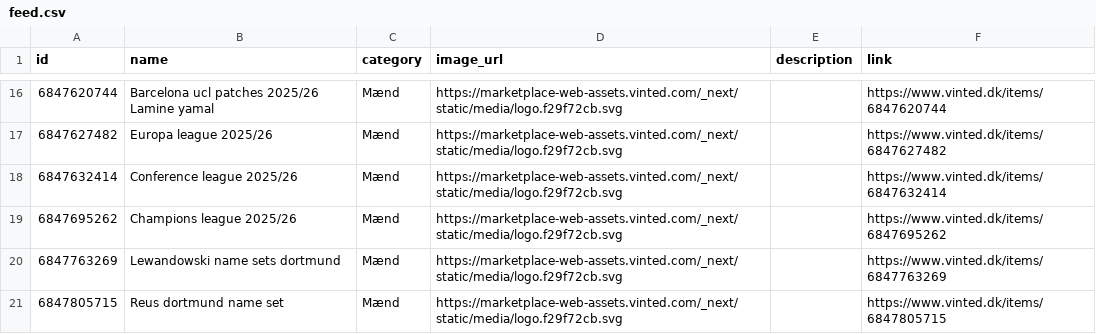
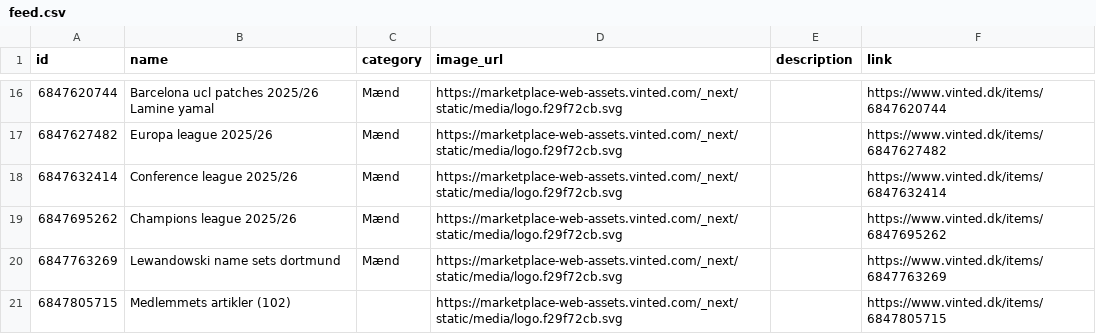
Before and after one commit to topMSD/vinted-scraper, a CSV file: data/feed.csv, drawn as a sheet; only a part is shown, gaps mark what is left out.

```diff
--- a/data/feed.csv
+++ b/data/feed.csv
@@ -20,2 +20,2 @@ id,name,category,image_url,description,link
 6847763269,Lewandowski name sets dortmund,Mænd,https://marketplace-web-assets.vinted.com/_next/static/media/logo.f29f72cb.svg,,https://www.vinted.dk/items/6847763269
-6847805715,Reus dortmund name set,Mænd,https://marketplace-web-assets.vinted.com/_next/static/media/logo.f29f72cb.svg,,https://www.vinted.dk/items/6847805715
+6847805715,Medlemmets artikler (102),,https://marketplace-web-assets.vinted.com/_next/static/media/logo.f29f72cb.svg,,https://www.vinted.dk/items/6847805715
```
